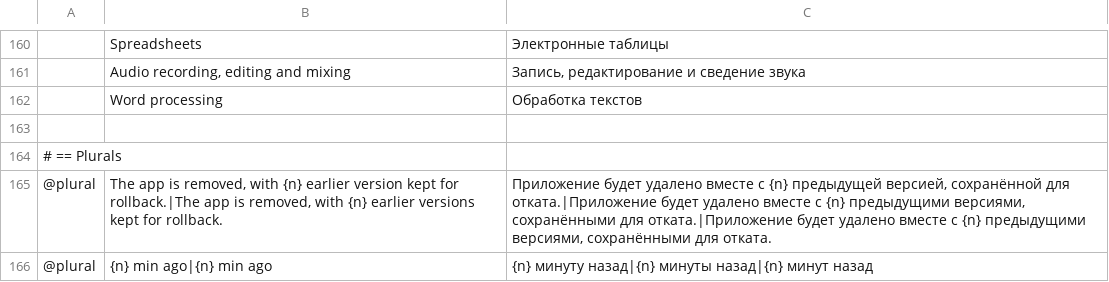
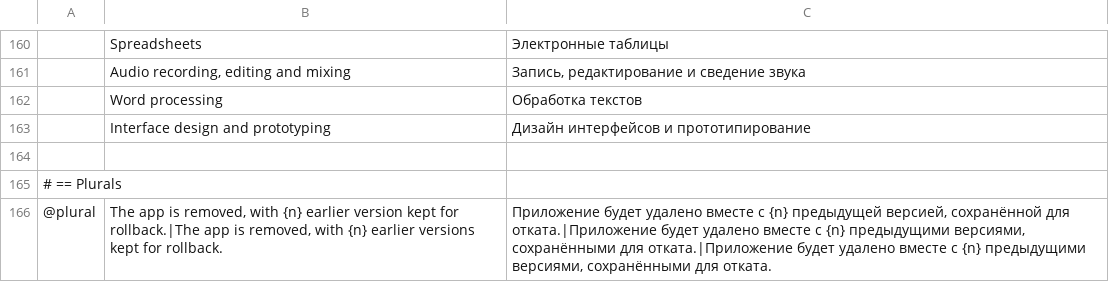
Before and after one commit to smyrgeorge/artcraft-toolbox, a TSV file: crates/ui-egui/src/i18n/ru.tsv, drawn as a sheet; only a part is shown, gaps mark what is left out; the shorter side is filled out with more unchanged rows; the diff names each change by its address in the sheet, - before the commit and + after, or states it on an @@ line.

Commit message:
Add FigCraft; the release contract learns RISC-V and server builds
FigCraft (storytold/figcraft, interface design and prototyping) joins
the catalog. It follows the release contract: every host gets its
package, SHA256SUMS.txt lists every asset, its icon is at the usual
path and its DMG holds ai.storyteller.figcraft.

* Catalog: tagline, website, control = { style = "port", port = 7890 }
  (plain --control <port>, per its docs; ArtCraft Launcher doesn't list
  it, so it takes the next port after the suite's 7878-7889). Catalog
  revision 3. The tagline is in all 14 translation catalogs.
* Every craft now publishes linux-riscv64 builds (tar.gz, most also deb
  and rpm) and FigCraft a self-hosted server (figcraft-server-<v>-…),
  which made `cargo xtask contract` fail on unrecognized names. The
  parser knows both (Arch::Riscv64, Component::Server); neither is ever
  installed, and the toolbox still runs on no RISC-V host.
* A flaky test: a_stale_feed_is_confirmed_with_the_api_for_installed_apps
  expected two parallel API requests in a fixed order; it now sorts them.
* Docs: release-contract (assets, Gotchas 9, measured state 2026-10-13),
  control-protocol (FigCraft's port; its channel has no token), AGENTS.md
  and the icon notes. README: FigCraft in the list, the contract date,
  agent control and its CLI example, links to the docs.

Tests: server and riscv64 names in release; a captured FigCraft feed in
feed's real_feeds; FigCraft's port in catalog; app counts 13 -> 14.
`cargo xtask contract`: all 14 apps pass.

```diff
--- a/crates/ui-egui/src/i18n/ru.tsv
+++ b/crates/ui-egui/src/i18n/ru.tsv
+row 163:  | Interface design and prototyping | Дизайн интерфейсов и прототипирование
```
Also changed, not shown: crates/ui-egui/src/i18n/el.tsv, crates/ui-egui/src/i18n/it.tsv, 32 other files.
